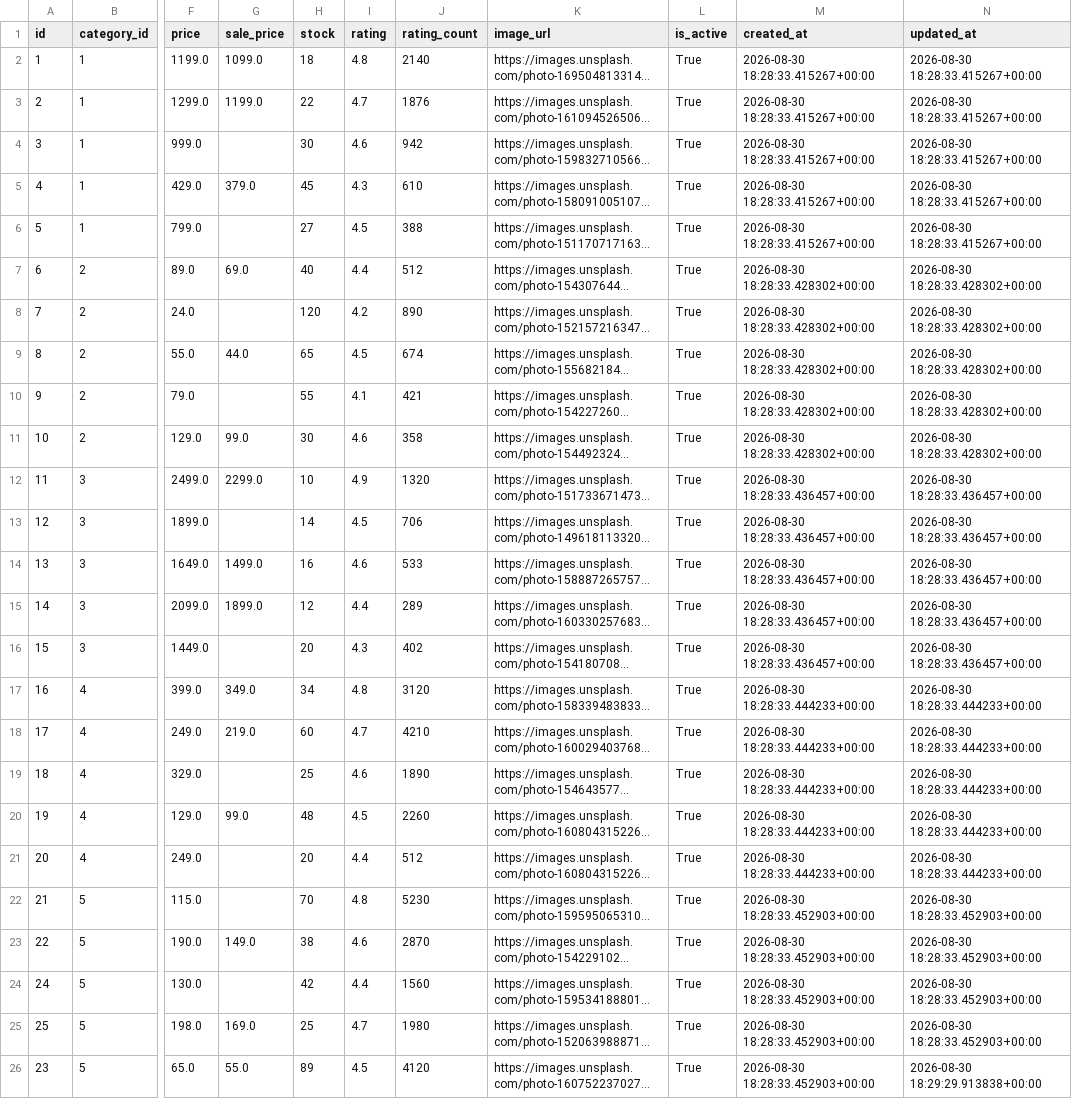
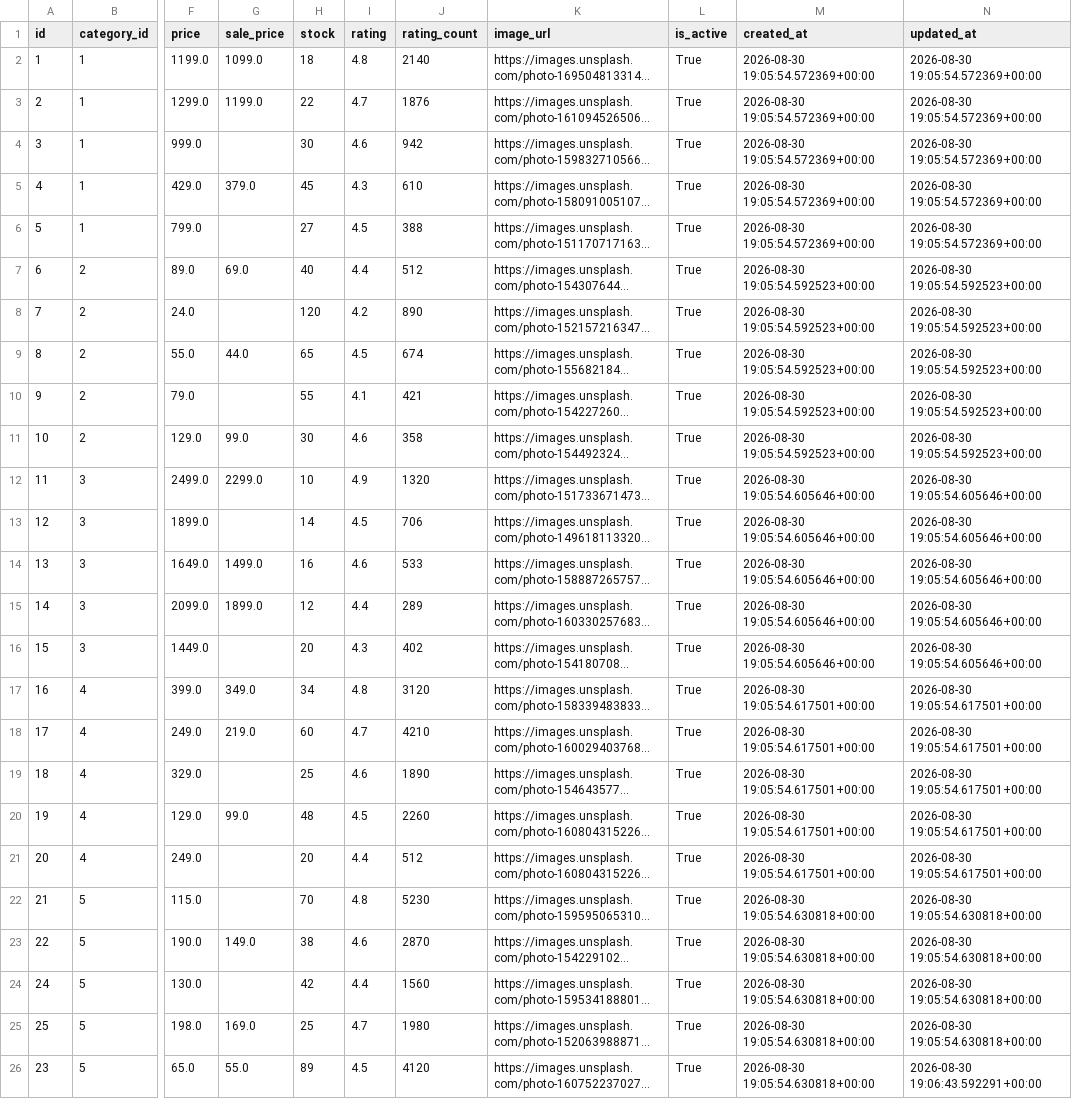
Before and after one commit to thiruveedhulaMANAS/testing_folder, a CSV file: database_export/products.csv, drawn as a sheet; only a part is shown, gaps mark what is left out; long unchanged cells end in …; the diff names each change by its address in the sheet, - before the commit and + after, or states it on an @@ line.

Commit message:
Update products.csv

```diff
--- a/database_export/products.csv
+++ b/database_export/products.csv
-M2:M6 (created_at): 2026-08-30 18:28:33.415267+00:00
+M2:M6 (created_at): 2026-08-30 19:05:54.572369+00:00
-N2:N6 (updated_at): 2026-08-30 18:28:33.415267+00:00
+N2:N6 (updated_at): 2026-08-30 19:05:54.572369+00:00
-M7:M11 (created_at): 2026-08-30 18:28:33.428302+00:00
+M7:M11 (created_at): 2026-08-30 19:05:54.592523+00:00
-N7:N11 (updated_at): 2026-08-30 18:28:33.428302+00:00
+N7:N11 (updated_at): 2026-08-30 19:05:54.592523+00:00
-M12:M16 (created_at): 2026-08-30 18:28:33.436457+00:00
+M12:M16 (created_at): 2026-08-30 19:05:54.605646+00:00
-N12:N16 (updated_at): 2026-08-30 18:28:33.436457+00:00
+N12:N16 (updated_at): 2026-08-30 19:05:54.605646+00:00
-M17:M21 (created_at): 2026-08-30 18:28:33.444233+00:00
+M17:M21 (created_at): 2026-08-30 19:05:54.617501+00:00
-N17:N21 (updated_at): 2026-08-30 18:28:33.444233+00:00
+N17:N21 (updated_at): 2026-08-30 19:05:54.617501+00:00
-M22:M26 (created_at): 2026-08-30 18:28:33.452903+00:00
+M22:M26 (created_at): 2026-08-30 19:05:54.630818+00:00
-N22:N25 (updated_at): 2026-08-30 18:28:33.452903+00:00
+N22:N25 (updated_at): 2026-08-30 19:05:54.630818+00:00
-N26 (updated_at): 2026-08-30 18:29:29.913838+00:00
+N26 (updated_at): 2026-08-30 19:06:43.592291+00:00
```
